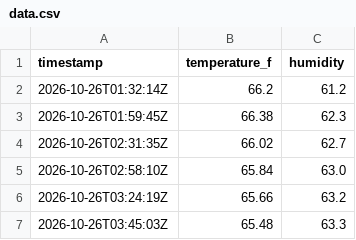
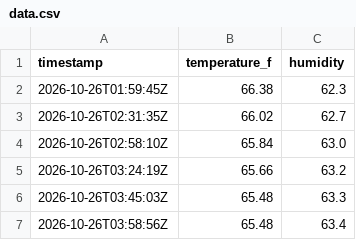
Before and after one commit to maddadh/dht-dashboard, a CSV file: data.csv, drawn as a sheet; only a part is shown; the shorter side is filled out with more unchanged rows.

```diff
--- a/data.csv
+++ b/data.csv
@@ -1,3 +1,2 @@
 timestamp,temperature_f,humidity
-2026-10-26T01:32:14Z,66.2,61.2
 2026-10-26T01:59:45Z,66.38,62.3
```
